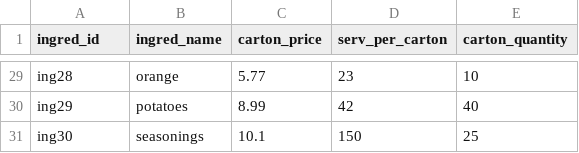
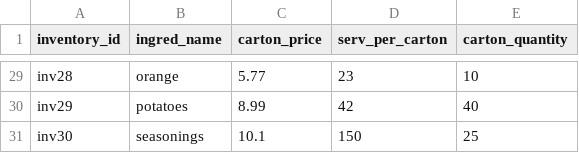
Before and after one commit to samuel-97/Jugos_Rodier, a CSV file: csvs/ingredients.csv, drawn as a sheet; only a part is shown, gaps mark what is left out; the diff covers the shown part only; the diff names each change by its address in the sheet, - before the commit and + after, or states it on an @@ line.

```diff
--- a/csvs/ingredients.csv
+++ b/csvs/ingredients.csv
-A1: ingred_id
+A1: inventory_id
-A29 (inventory_id): ing28
+A29 (inventory_id): inv28
-A30 (inventory_id): ing29
+A30 (inventory_id): inv29
-A31 (inventory_id): ing30
+A31 (inventory_id): inv30
```
Also changed, not shown: 27 edited cells elsewhere in this file, csvs/customer_info.csv, csvs/recipe.csv, 7 other files.
